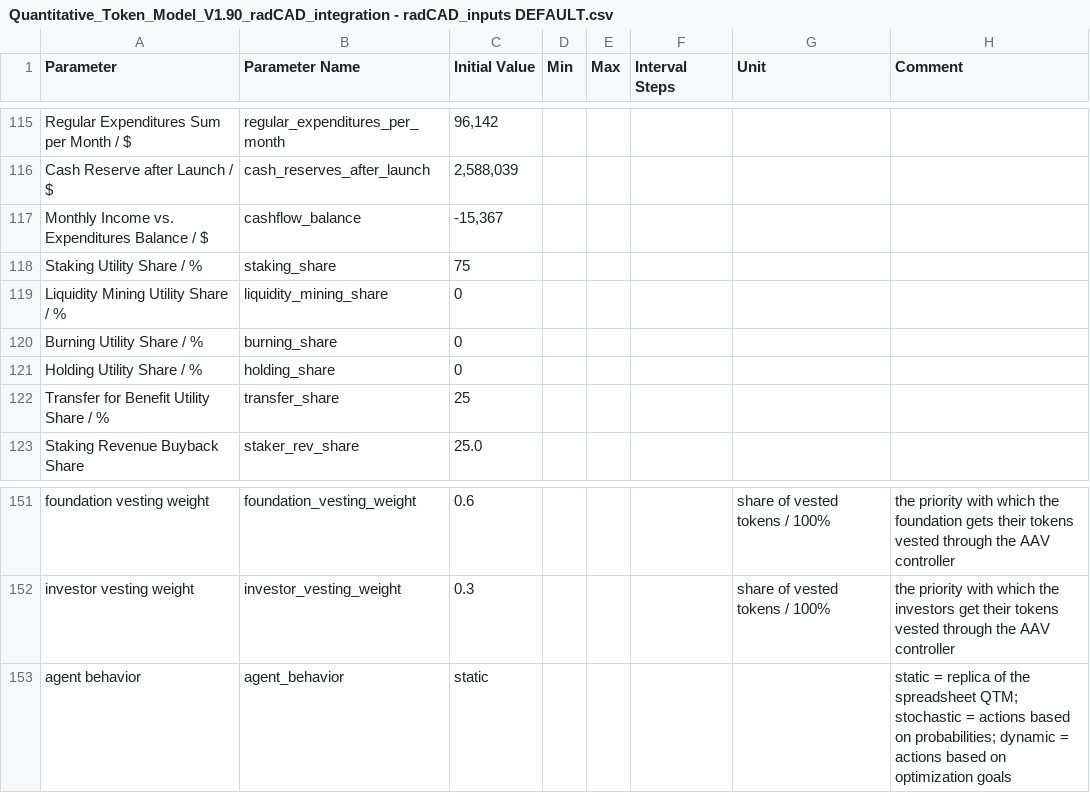
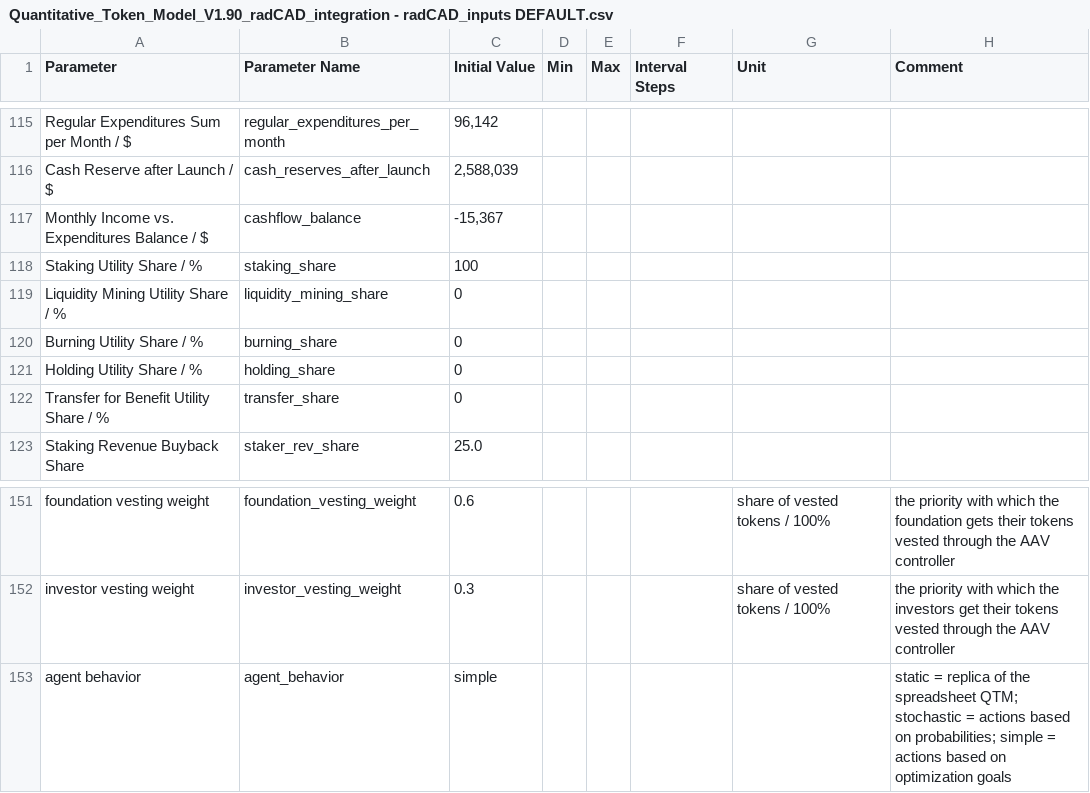
Before and after one commit to OutlierVentures/QTM-Interface, a CSV file: data/Quantitative_Token_Model_V1.90_radCAD_integration - radCAD_inputs DEFAULT.csv, drawn as a sheet; only a part is shown, gaps mark what is left out.

Commit message:
fix: user adoption and initial default values

```diff
--- a/data/Quantitative_Token_Model_V1.90_radCAD_integration - radCAD_inputs DEFAULT.csv
+++ b/data/Quantitative_Token_Model_V1.90_radCAD_integration - radCAD_inputs DEFAULT.csv
@@ -117,3 +117,3 @@ Cash Reserve after Launch / $,cash_reserves_after_launch,"2,588,039",,,,,
 Monthly Income vs. Expenditures Balance / $,cashflow_balance,"-15,367",,,,,
-Staking Utility Share / %,staking_share,75,,,,,
+Staking Utility Share / %,staking_share,100,,,,,
 Liquidity Mining Utility Share / %,liquidity_mining_share,0,,,,,
@@ -121,3 +121,3 @@ Burning Utility Share / %,burning_share,0,,,,,
 Holding Utility Share / %,holding_share,0,,,,,
-Transfer for Benefit Utility Share / %,transfer_share,25,,,,,
+Transfer for Benefit Utility Share / %,transfer_share,0,,,,,
 Staking Revenue Buyback Share,staker_rev_share,25.0,,,,,
@@ -152,2 +152,2 @@ foundation vesting weight,foundation_vesting_weight,0.6,,,,share of vested token
 investor vesting weight,investor_vesting_weight,0.3,,,,share of vested tokens / 100%,the priority with which the investors get their tokens vested through the AAV controller
-agent behavior,agent_behavior,static,,,,,static = replica of the spreadsheet QTM; stochastic = actions based on probabilities; dynamic = actions based on optimization goals
+agent behavior,agent_behavior,simple,,,,,static = replica of the spreadsheet QTM; stochastic = actions based on probabilities; simple = actions based on optimization goals
```
Also changed, not shown: 5 other files.
